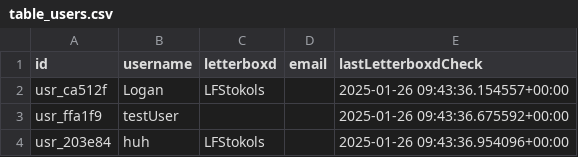
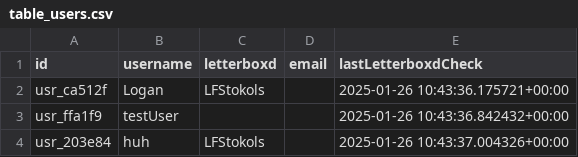
Before and after one commit to lfstokols/oscar-tracker, a CSV file: var/database/table_users.csv, drawn as a sheet.

```diff
--- a/var/database/table_users.csv
+++ b/var/database/table_users.csv
@@ -1,4 +1,4 @@
 id,username,letterboxd,email,lastLetterboxdCheck
-usr_ca512f,Logan,LFStokols,,2025-01-26 09:43:36.154557+00:00
-usr_ffa1f9,testUser,,,2025-01-26 09:43:36.675592+00:00
-usr_203e84,huh,LFStokols,,2025-01-26 09:43:36.954096+00:00
+usr_ca512f,Logan,LFStokols,,2025-01-26 10:43:36.175721+00:00
+usr_ffa1f9,testUser,,,2025-01-26 10:43:36.842432+00:00
+usr_203e84,huh,LFStokols,,2025-01-26 10:43:37.004326+00:00
```
Also changed, not shown: 2 other files.
